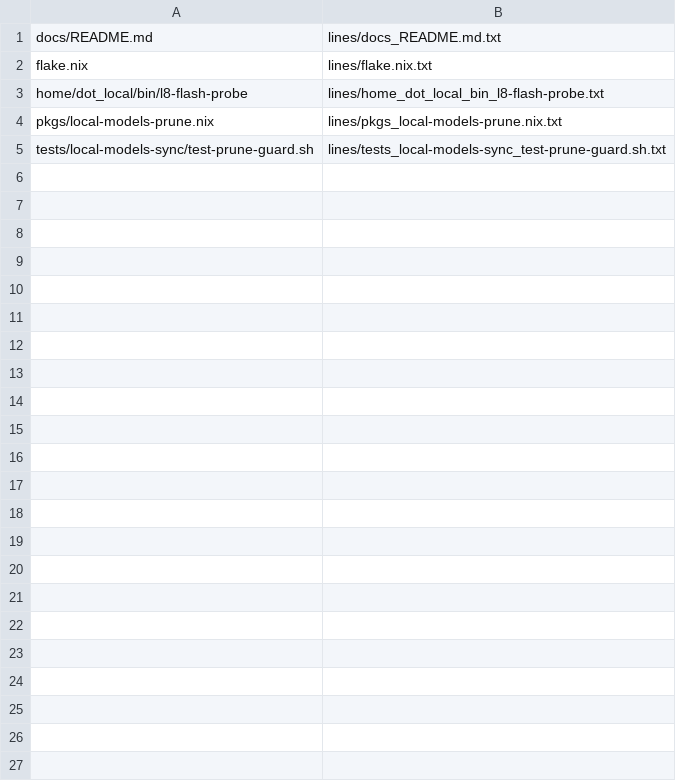
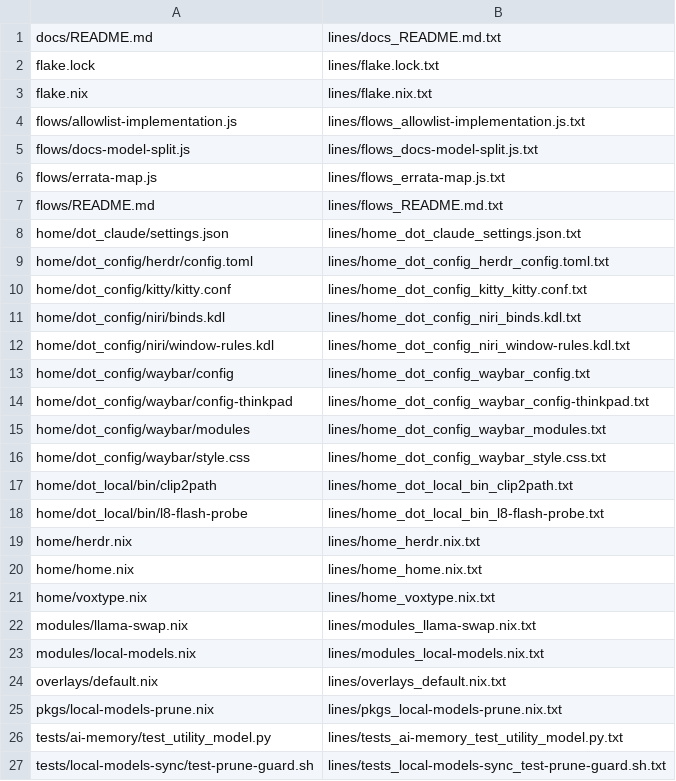
Before and after one commit to mecattaf/dotfiles, a TSV file: tools/u-d16/closure-lines.tsv, drawn as a sheet.

```diff
--- a/tools/u-d16/closure-lines.tsv
+++ b/tools/u-d16/closure-lines.tsv
@@ -1,5 +1,27 @@
 docs/README.md	lines/docs_README.md.txt
+flake.lock	lines/flake.lock.txt
 flake.nix	lines/flake.nix.txt
+flows/allowlist-implementation.js	lines/flows_allowlist-implementation.js.txt
+flows/docs-model-split.js	lines/flows_docs-model-split.js.txt
+flows/errata-map.js	lines/flows_errata-map.js.txt
+flows/README.md	lines/flows_README.md.txt
+home/dot_claude/settings.json	lines/home_dot_claude_settings.json.txt
+home/dot_config/herdr/config.toml	lines/home_dot_config_herdr_config.toml.txt
+home/dot_config/kitty/kitty.conf	lines/home_dot_config_kitty_kitty.conf.txt
+home/dot_config/niri/binds.kdl	lines/home_dot_config_niri_binds.kdl.txt
+home/dot_config/niri/window-rules.kdl	lines/home_dot_config_niri_window-rules.kdl.txt
+home/dot_config/waybar/config	lines/home_dot_config_waybar_config.txt
+home/dot_config/waybar/config-thinkpad	lines/home_dot_config_waybar_config-thinkpad.txt
+home/dot_config/waybar/modules	lines/home_dot_config_waybar_modules.txt
+home/dot_config/waybar/style.css	lines/home_dot_config_waybar_style.css.txt
+home/dot_local/bin/clip2path	lines/home_dot_local_bin_clip2path.txt
 home/dot_local/bin/l8-flash-probe	lines/home_dot_local_bin_l8-flash-probe.txt
+home/herdr.nix	lines/home_herdr.nix.txt
+home/home.nix	lines/home_home.nix.txt
+home/voxtype.nix	lines/home_voxtype.nix.txt
+modules/llama-swap.nix	lines/modules_llama-swap.nix.txt
+modules/local-models.nix	lines/modules_local-models.nix.txt
+overlays/default.nix	lines/overlays_default.nix.txt
 pkgs/local-models-prune.nix	lines/pkgs_local-models-prune.nix.txt
+tests/ai-memory/test_utility_model.py	lines/tests_ai-memory_test_utility_model.py.txt
 tests/local-models-sync/test-prune-guard.sh	lines/tests_local-models-sync_test-prune-guard.sh.txt
```
Also changed, not shown: tools/u-d16/closure-blobs.tsv, 27 other files.
